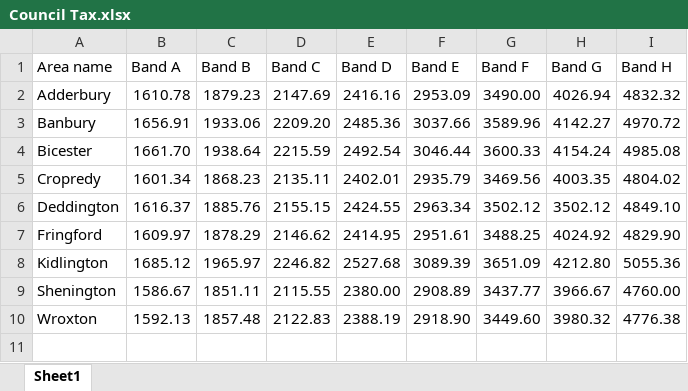
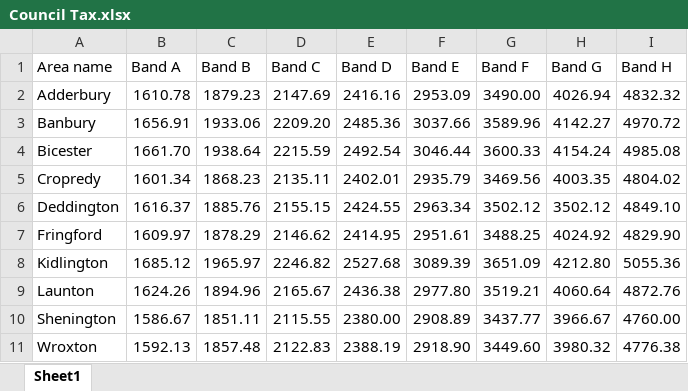
Before and after one commit to MingsoHangJabegu/Principles-of-Data-Science-Coursework, an Excel workbook: Raw/Council Tax.xlsx, sheet Sheet1, drawn as a sheet; values as stored, in another font and other column widths than the file's, no borders; the diff names each change by its address in the sheet, - before the commit and + after, or states it on an @@ line.

Commit message:
Fixed Council Tax file to include 10 areas

```diff
--- a/Raw/Council Tax.xlsx (sheet Sheet1)
+++ b/Raw/Council Tax.xlsx (sheet Sheet1)
+row 9: Launton | 1624.26 | 1894.96 | 2165.67 | 2436.38 | 2977.80 | 3519.21 | 4060.64 | 4872.76
```
